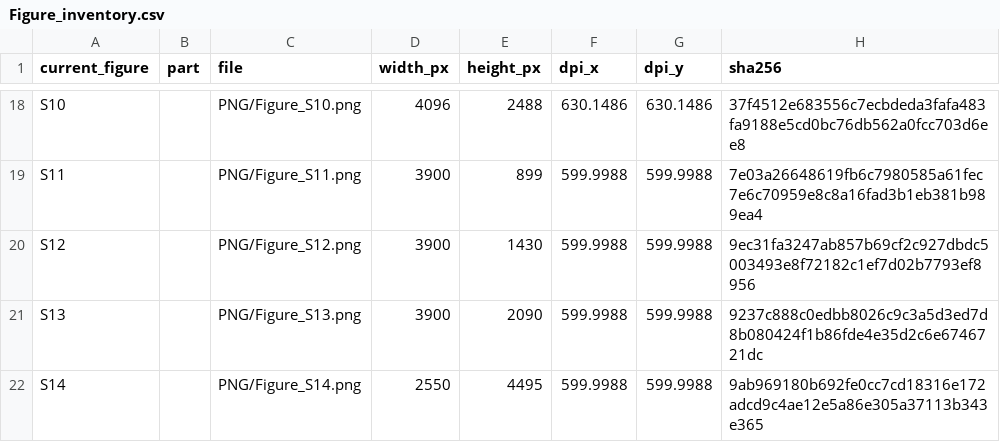
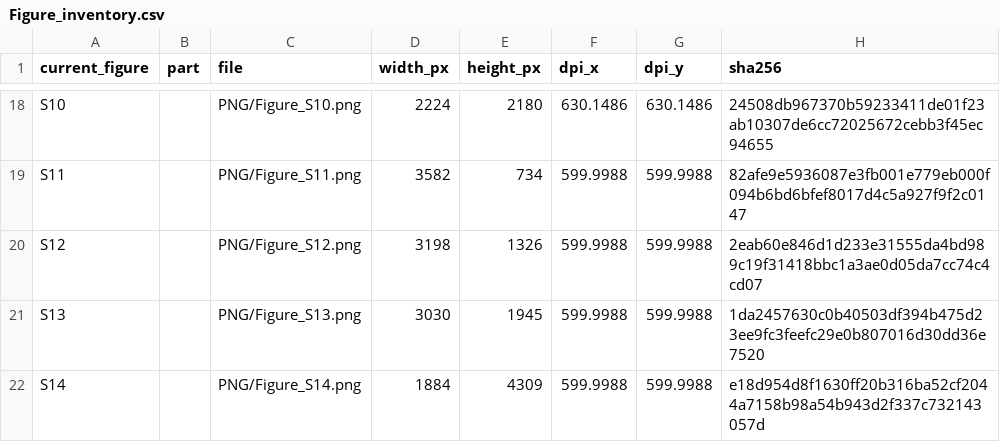
Before and after one commit to HickeyLab/LLM-Spatial-omics-Clustering, a CSV file: figures/current_manuscript/Figure_inventory.csv, drawn as a sheet; only a part is shown, gaps mark what is left out; the diff covers the shown part only; the diff names each change by its address in the sheet, - before the commit and + after, or states it on an @@ line.

```diff
--- a/figures/current_manuscript/Figure_inventory.csv
+++ b/figures/current_manuscript/Figure_inventory.csv
-D18 (width_px): 4096
+D18 (width_px): 2224
-E18 (height_px): 2488
+E18 (height_px): 2180
-H18 (sha256): 37f4512e683556c7ecbdeda3fafa483fa9188e5cd0bc76db562a0fcc703d6ee8
+H18 (sha256): 24508db967370b59233411de01f23ab10307de6cc72025672cebb3f45ec94655
-D19 (width_px): 3900
+D19 (width_px): 3582
-E19 (height_px): 899
+E19 (height_px): 734
-H19 (sha256): 7e03a26648619fb6c7980585a61fec7e6c70959e8c8a16fad3b1eb381b989ea4
+H19 (sha256): 82afe9e5936087e3fb001e779eb000f094b6bd6bfef8017d4c5a927f9f2c0147
-D20 (width_px): 3900
+D20 (width_px): 3198
-E20 (height_px): 1430
+E20 (height_px): 1326
-H20 (sha256): 9ec31fa3247ab857b69cf2c927dbdc5003493e8f72182c1ef7d02b7793ef8956
+H20 (sha256): 2eab60e846d1d233e31555da4bd989c19f31418bbc1a3ae0d05da7cc74c4cd07
-D21 (width_px): 3900
+D21 (width_px): 3030
-E21 (height_px): 2090
+E21 (height_px): 1945
-H21 (sha256): 9237c888c0edbb8026c9c3a5d3ed7d8b080424f1b86fde4e35d2c6e6746721dc
+H21 (sha256): 1da2457630c0b40503df394b475d23ee9fc3feefc29e0b807016d30dd36e7520
-D22 (width_px): 2550
+D22 (width_px): 1884
-E22 (height_px): 4495
+E22 (height_px): 4309
-H22 (sha256): 9ab969180b692fe0cc7cd18316e172adcd9c4ae12e5a86e305a37113b343e365
+H22 (sha256): e18d954d8f1630ff20b316ba52cf2044a7158b98a54b943d2f337c732143057d
```
Also changed, not shown: 60 edited cells elsewhere in this file, 22 other files.
